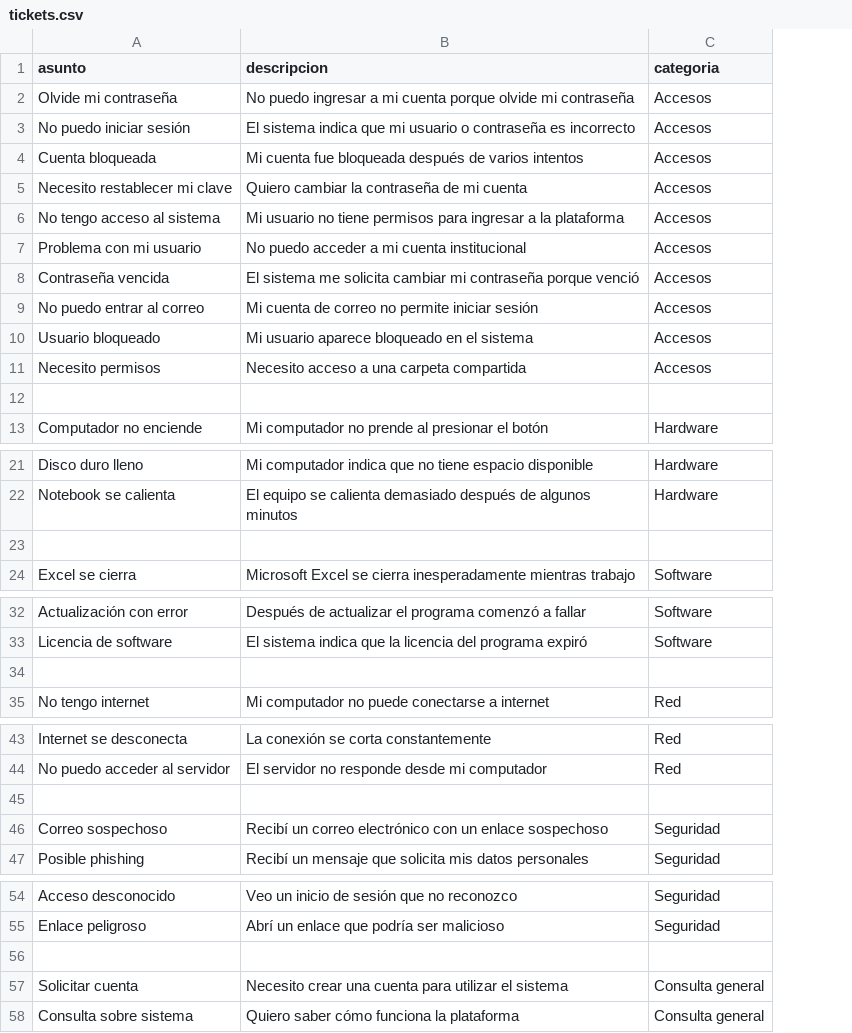
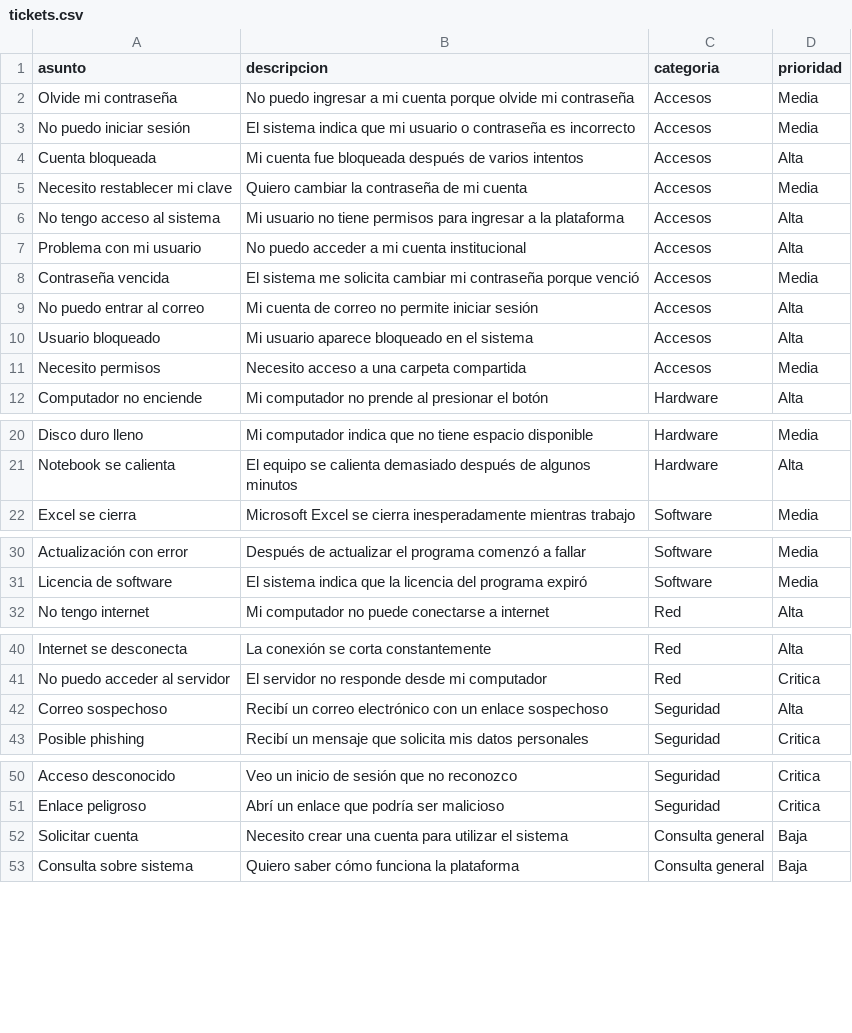
Before and after one commit to igncortesc-duoc/Capstone, a CSV file: machine_learning/dataset/tickets.csv, drawn as a sheet; only a part is shown, gaps mark what is left out; removed rows and columns are numbered as before the commit, all else as after; the diff names each change by its address in the sheet, - before the commit and + after, or states it on an @@ line.

```diff
--- a/machine_learning/dataset/tickets.csv
+++ b/machine_learning/dataset/tickets.csv
+column D (prioridad), rows 2-12: Media | Media | Alta | Media | Alta | Alta | Media | Alta | Alta | Media | Alta; rows 20-22: Media | Alta | Media; rows 30-32: Media | Media | Alta; rows 40-43: Alta | Critica | Alta | Critica; rows 50-53: Critica | Critica | Baja | Baja
-row 12: (empty)
-row 23: (empty)
-row 34: (empty)
-row 45: (empty)
-row 56: (empty)
```
Also changed, not shown: 20 other files.
